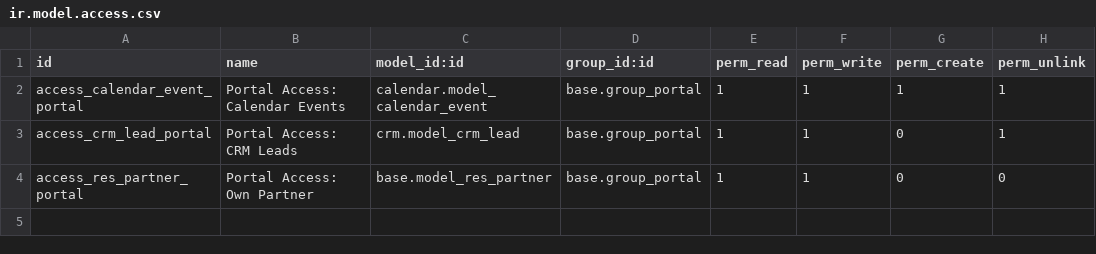
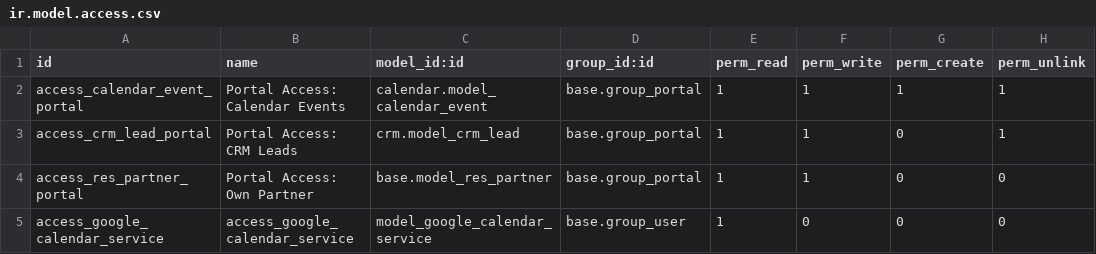
Before and after one commit to alexander-acosta-dev/metab, a CSV file: usuarios_portal/security/ir.model.access.csv, drawn as a sheet; the diff names each change by its address in the sheet, - before the commit and + after, or states it on an @@ line.

```diff
--- a/usuarios_portal/security/ir.model.access.csv
+++ b/usuarios_portal/security/ir.model.access.csv
+row 5: access_google_calendar_service | access_google_calendar_service | model_google_calendar_service | base.group_user | 1 | 0 | 0 | 0
```
Also changed, not shown: 9 other files.
